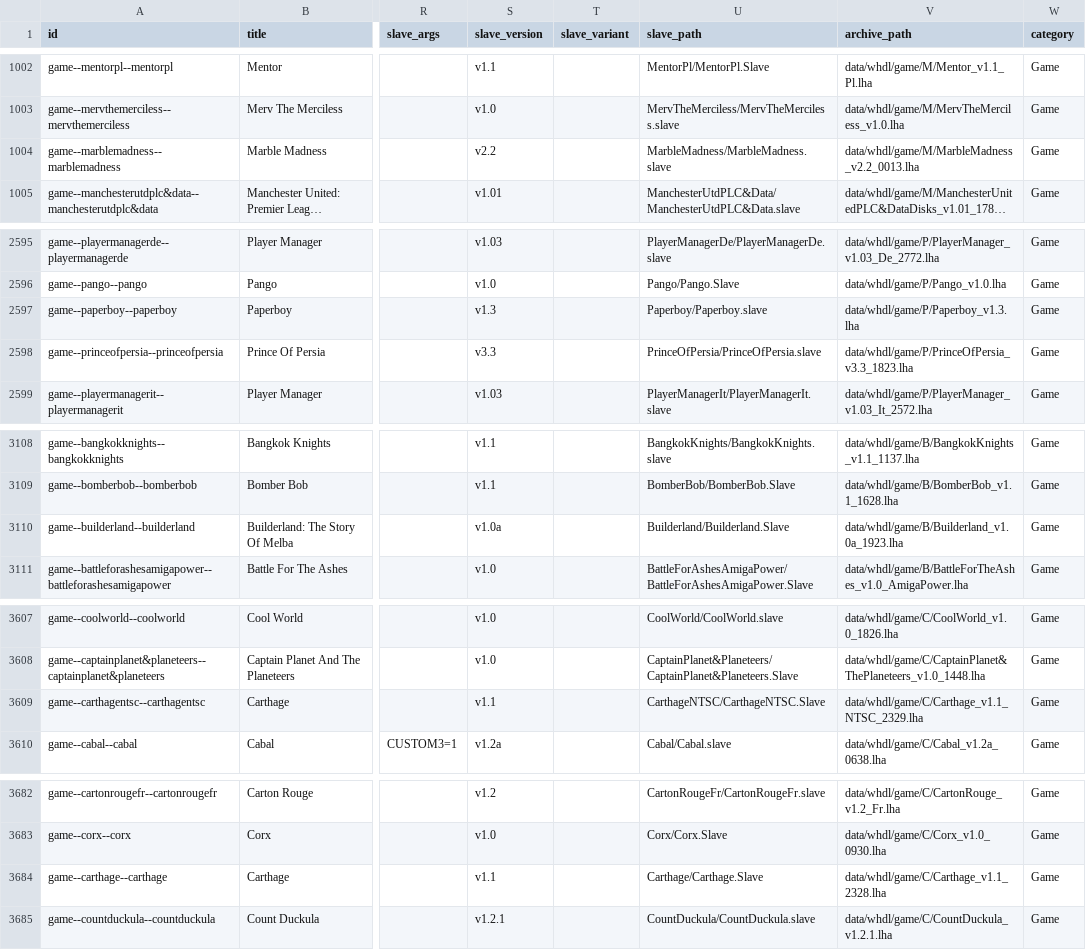
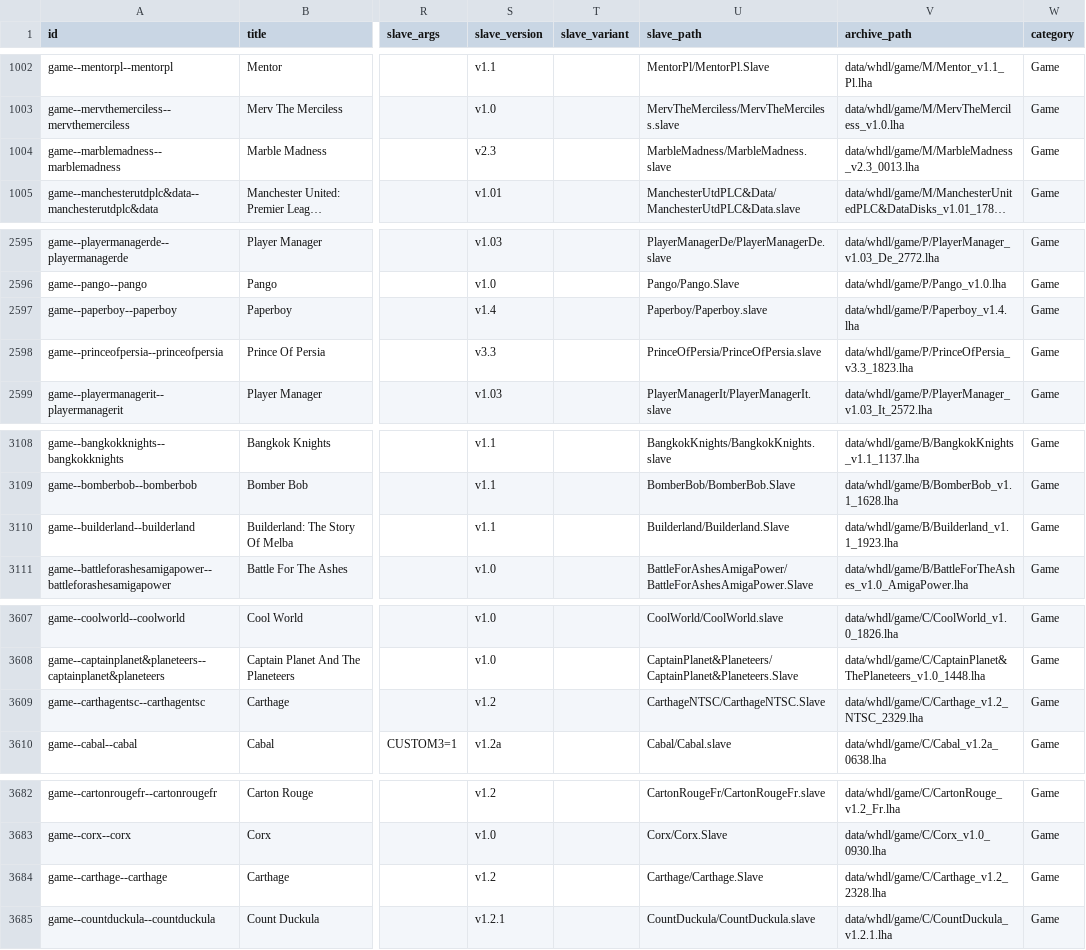
Before and after one commit to amigavision/AmigaVision, a CSV file: data/db/titles.csv, drawn as a sheet; only a part is shown, gaps mark what is left out; long unchanged cells end in …; the diff covers the shown part only; the diff names each change by its address in the sheet, - before the commit and + after, or states it on an @@ line.

```diff
--- a/data/db/titles.csv
+++ b/data/db/titles.csv
-S1004 (slave_version): v2.2
+S1004 (slave_version): v2.3
-V1004 (archive_path): data/whdl/game/M/MarbleMadness_v2.2_0013.lha
+V1004 (archive_path): data/whdl/game/M/MarbleMadness_v2.3_0013.lha
-S2597 (slave_version): v1.3
+S2597 (slave_version): v1.4
-V2597 (archive_path): data/whdl/game/P/Paperboy_v1.3.lha
+V2597 (archive_path): data/whdl/game/P/Paperboy_v1.4.lha
-S3110 (slave_version): v1.0a
+S3110 (slave_version): v1.1
-V3110 (archive_path): data/whdl/game/B/Builderland_v1.0a_1923.lha
+V3110 (archive_path): data/whdl/game/B/Builderland_v1.1_1923.lha
-S3609 (slave_version): v1.1
+S3609 (slave_version): v1.2
-V3609 (archive_path): data/whdl/game/C/Carthage_v1.1_NTSC_2329.lha
+V3609 (archive_path): data/whdl/game/C/Carthage_v1.2_NTSC_2329.lha
-S3684 (slave_version): v1.1
+S3684 (slave_version): v1.2
-V3684 (archive_path): data/whdl/game/C/Carthage_v1.1_2328.lha
+V3684 (archive_path): data/whdl/game/C/Carthage_v1.2_2328.lha
```
Also changed, not shown: 1 removed row and 51 edited cells elsewhere in this file, 9 other files.
